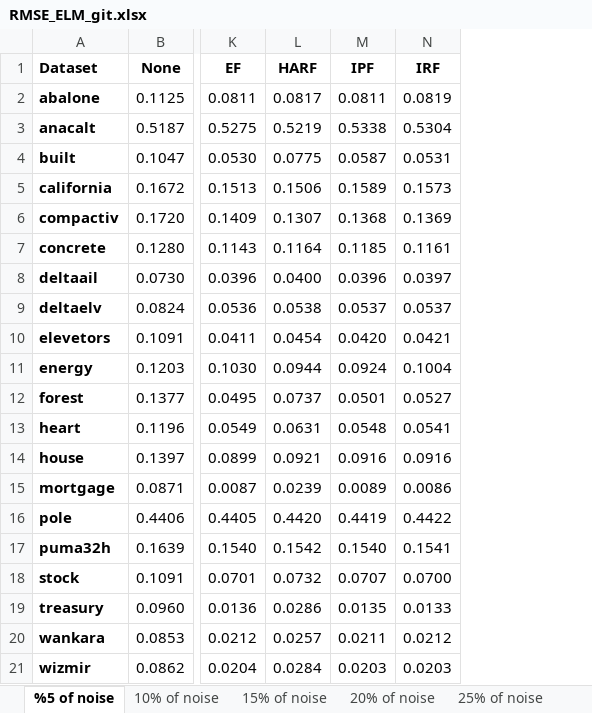
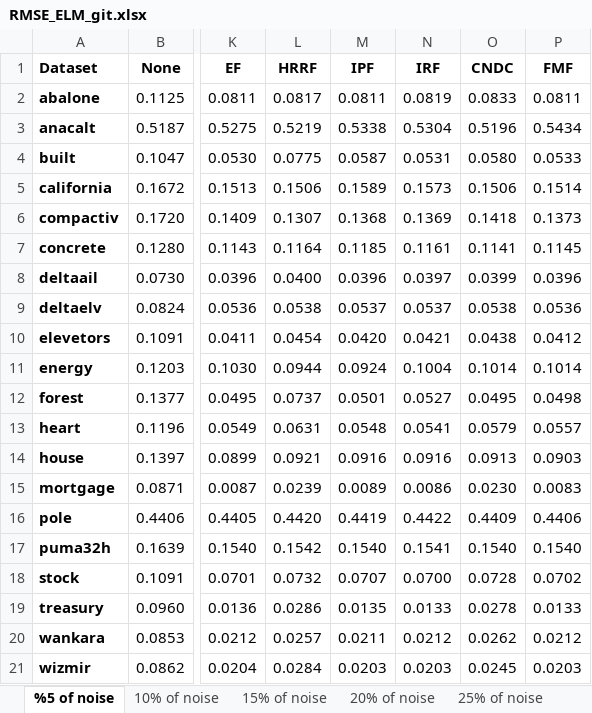
Before and after one commit to juanmartinsantos/regressandnoise, an Excel workbook: docs/RMSE_ELM_git.xlsx, sheet %5 of noise, drawn as a sheet; only a part is shown, gaps mark what is left out; values as stored, in another font and other column widths than the file's, no borders; the diff names each change by its address in the sheet, - before the commit and + after, or states it on an @@ line.

```diff
--- a/docs/RMSE_ELM_git.xlsx (sheet %5 of noise)
+++ b/docs/RMSE_ELM_git.xlsx (sheet %5 of noise)
+column O (CNDC), rows 2-21: 0.0833 | 0.5196 | 0.0580 | 0.1506 | 0.1418 | 0.1141 | 0.0399 | 0.0538 | 0.0438 | 0.1014 | 0.0495 | 0.0579 | 0.0913 | 0.0230 | 0.4409 | 0.1540 | 0.0728 | 0.0278 | 0.0262 | 0.0245
+column P (FMF), rows 2-21: 0.0811 | 0.5434 | 0.0533 | 0.1514 | 0.1373 | 0.1145 | 0.0396 | 0.0536 | 0.0412 | 0.1014 | 0.0498 | 0.0557 | 0.0903 | 0.0083 | 0.4406 | 0.1540 | 0.0702 | 0.0133 | 0.0212 | 0.0203
-L1: HARF
+L1: HRRF
```
Also changed, not shown: sheet 15% of noise, sheet 20% of noise, sheet 10% of noise, sheet 30% of noise, sheet 25% of noise, 1 other file.
